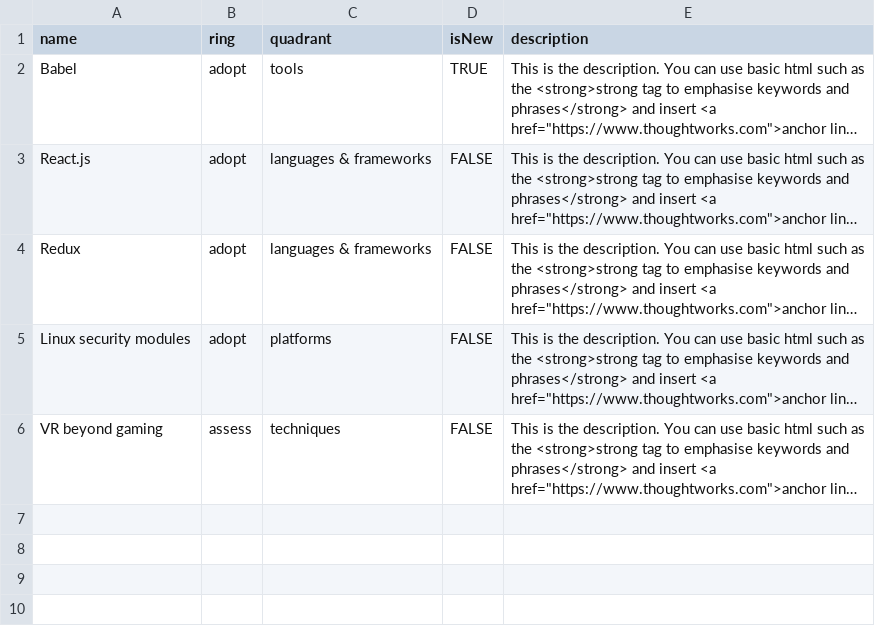
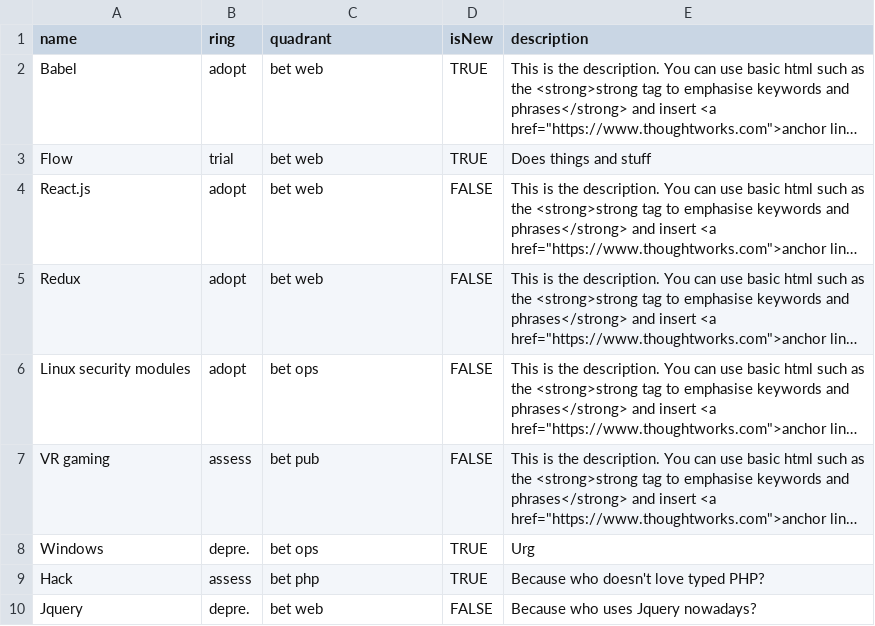
Before and after one commit to schorsch3000/techradar, a CSV file: radars/radar.csv, drawn as a sheet; long unchanged cells end in …; addresses are those after the commit; the diff names each change by its address in the sheet, - before the commit and + after, or states it on an @@ line.

```diff
--- a/radars/radar.csv
+++ b/radars/radar.csv
-C2 (quadrant): tools
+C2 (quadrant): bet web
+row 3: Flow | trial | bet web | TRUE | Does things and stuff
-C4:C5 (quadrant): languages & frameworks
+C4:C5 (quadrant): bet web
-C6 (quadrant): platforms
+C6 (quadrant): bet ops
-A7 (name): VR beyond gaming
+A7 (name): VR gaming
-C7 (quadrant): techniques
+C7 (quadrant): bet pub
+row 8: Windows | depre. | bet ops | TRUE | Urg
+row 9: Hack | assess | bet php | TRUE | Because who doesn't love typed PHP?
+row 10: Jquery | depre. | bet web | FALSE | Because who uses Jquery nowadays?
```
Also changed, not shown: 4 other files.
